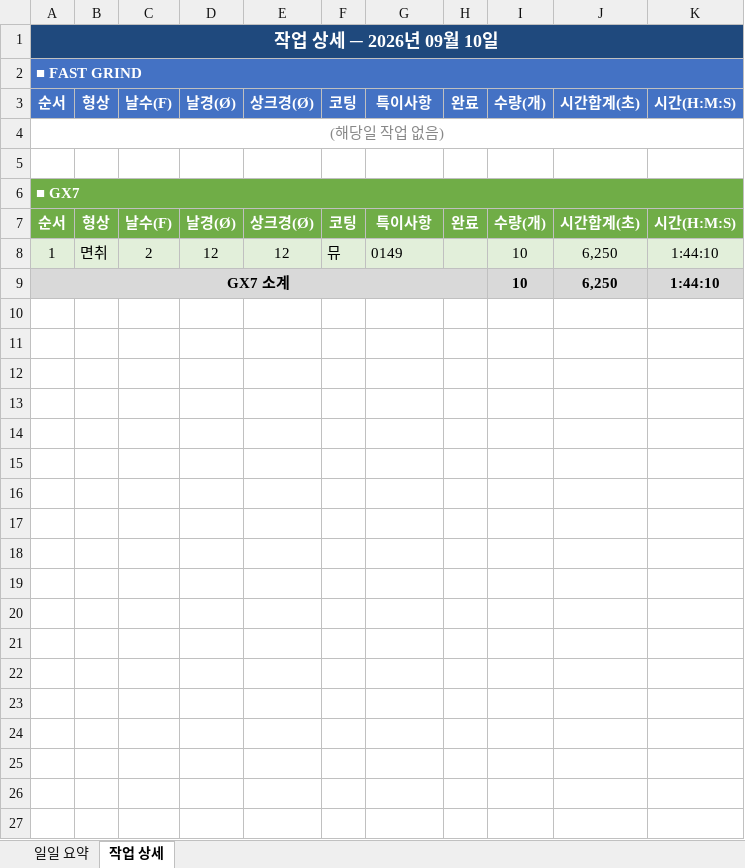
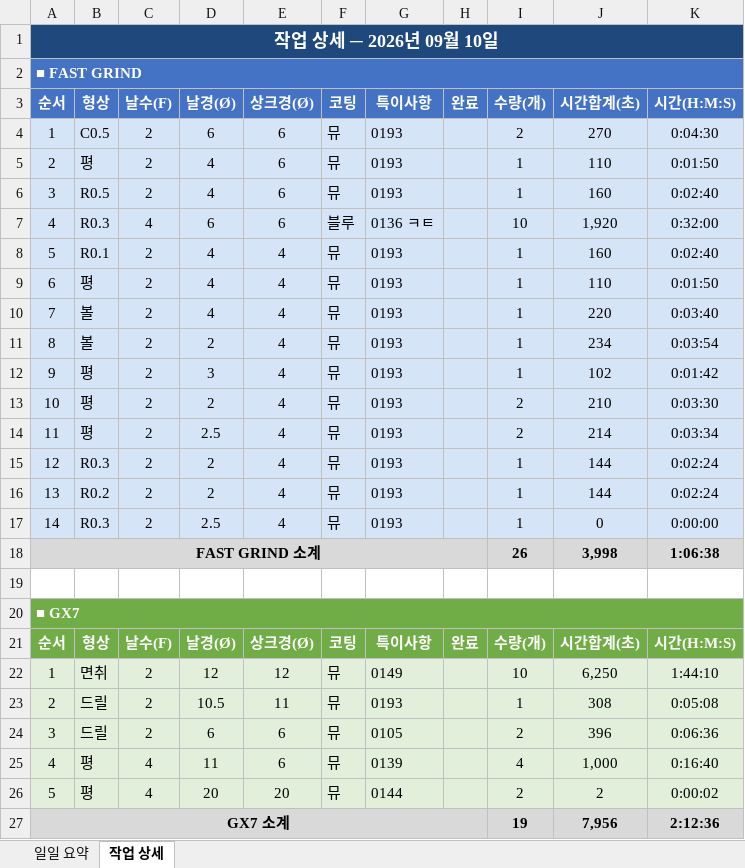
Before and after one commit to HanKyungJun/koreatooling-portal, an Excel workbook: wiki/reports/daily/2026-09-10_일일보고.xlsx, sheet 작업 상세, drawn as a sheet; values as stored, in another font and other column widths than the file's, no borders; removed rows and columns are numbered as before the commit, all else as after; the diff names each change by its address in the sheet, - before the commit and + after, or states it on an @@ line.

Commit message:
update: 2026-09-10 16:00

```diff
--- a/wiki/reports/daily/2026-09-10_일일보고.xlsx (sheet 작업 상세)
+++ b/wiki/reports/daily/2026-09-10_일일보고.xlsx (sheet 작업 상세)
-row 4: (해당일 작업 없음)
+row 4: 1 | C0.5 | 2 | 6 | 6 | 뮤 | 0193 |  | 2 | 270 | 0:04:30
+row 5: 2 | 평 | 2 | 4 | 6 | 뮤 | 0193 |  | 1 | 110 | 0:01:50
+row 6: 3 | R0.5 | 2 | 4 | 6 | 뮤 | 0193 |  | 1 | 160 | 0:02:40
+row 7: 4 | R0.3 | 4 | 6 | 6 | 블루 | 0136 ㅋㅌ |  | 10 | 1,920 | 0:32:00
+row 8: 5 | R0.1 | 2 | 4 | 4 | 뮤 | 0193 |  | 1 | 160 | 0:02:40
+row 9: 6 | 평 | 2 | 4 | 4 | 뮤 | 0193 |  | 1 | 110 | 0:01:50
+row 10: 7 | 볼 | 2 | 4 | 4 | 뮤 | 0193 |  | 1 | 220 | 0:03:40
+row 11: 8 | 볼 | 2 | 2 | 4 | 뮤 | 0193 |  | 1 | 234 | 0:03:54
+row 12: 9 | 평 | 2 | 3 | 4 | 뮤 | 0193 |  | 1 | 102 | 0:01:42
+row 13: 10 | 평 | 2 | 2 | 4 | 뮤 | 0193 |  | 2 | 210 | 0:03:30
+row 14: 11 | 평 | 2 | 2.5 | 4 | 뮤 | 0193 |  | 2 | 214 | 0:03:34
+row 15: 12 | R0.3 | 2 | 2 | 4 | 뮤 | 0193 |  | 1 | 144 | 0:02:24
+row 16: 13 | R0.2 | 2 | 2 | 4 | 뮤 | 0193 |  | 1 | 144 | 0:02:24
+row 17: 14 | R0.3 | 2 | 2.5 | 4 | 뮤 | 0193 |  | 1 | 0 | 0:00:00
+row 18: FAST GRIND 소계 |  |  |  |  |  |  |  | 26 | 3,998 | 1:06:38
-row 9: GX7 소계 |  |  |  |  |  |  |  | 10 | 6,250 | 1:44:10
+row 23: 2 | 드릴 | 2 | 10.5 | 11 | 뮤 | 0193 |  | 1 | 308 | 0:05:08
+row 24: 3 | 드릴 | 2 | 6 | 6 | 뮤 | 0105 |  | 2 | 396 | 0:06:36
+row 25: 4 | 평 | 4 | 11 | 6 | 뮤 | 0139 |  | 4 | 1,000 | 0:16:40
+row 26: 5 | 평 | 4 | 20 | 20 | 뮤 | 0144 |  | 2 | 2 | 0:00:02
+row 27: GX7 소계 |  |  |  |  |  |  |  | 19 | 7,956 | 2:12:36
```
Also changed, not shown: sheet 일일 요약.
